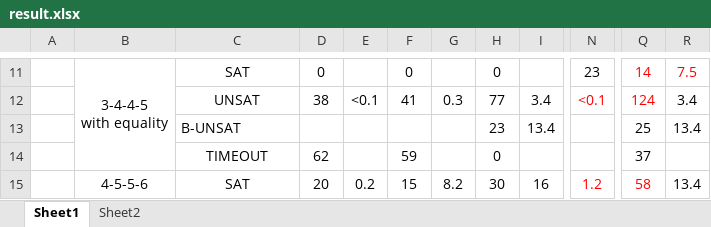
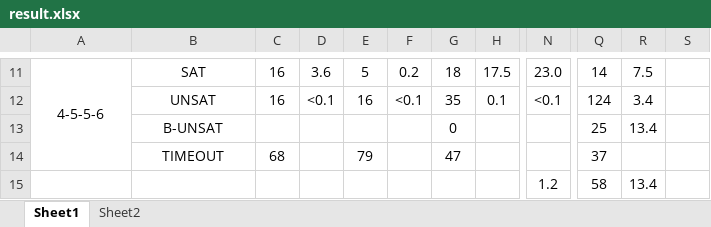
Before and after one commit to EcstasyH/PAexp-Solver, an Excel workbook: result.xlsx, sheet Sheet1, drawn as a sheet; only a part is shown, gaps mark what is left out; values as stored, in another font and other column widths than the file's, no borders; removed rows and columns are numbered as before the commit, all else as after; ↵ is a line break in a cell; the diff covers the shown part only; the diff names each change by its address in the sheet, - before the commit and + after, or states it on an @@ line.

```diff
--- a/result.xlsx (sheet Sheet1)
+++ b/result.xlsx (sheet Sheet1)
-column A, empty
-column F, rows 11-15: 0 | 41 |  | 59 | 15
+column E, rows 11-14: 5 | 16 |  | 79
+column S, empty
-A11: 3-4-4-5 ↵ with equality
+A11: 4-5-5-6
-C11: 0
+C11: 16
-D11: (empty)
+D11: 3.6
-F11: (empty)
+F11: 0.2
-G11: 0
+G11: 18
-H11: (empty)
+H11: 17.5
-N11: 23
+N11: 23.0
-Q11:R11 text colour: #FF0000
+Q11:R11 text colour: black
-C12: 38
+C12: 16
-F12: 0.3
+F12: <0.1
-G12: 77
+G12: 35
-H12: 3.4
+H12: 0.1
-N12 text colour: #FF0000
+N12 text colour: black
-Q12 text colour: #FF0000
+Q12 text colour: black
-B13 alignment: left
+B13 alignment: center
-G13: 23
+G13: 0
-H13: 13.4
+H13: (empty)
-C14: 62
+C14: 68
-G14: 0
+G14: 47
-A15: 4-5-5-6
+A15: (empty)
-B15:B18 merged
-B15: SAT
+B15: (empty)
-C15: 20
+C15: (empty)
-D15: 0.2
+D15: (empty)
-F15: 8.2
+F15: (empty)
-G15: 30
+G15: (empty)
-H15: 16
+H15: (empty)
-N15 text colour: #FF0000
+N15 text colour: black
-Q15 text colour: #FF0000
+Q15 text colour: black
```
Also changed, not shown: 35 added rows, 15 removed rows, 1 added column, 47 edited cells, cell formats and merged cells elsewhere in this sheet, 2 other files.
